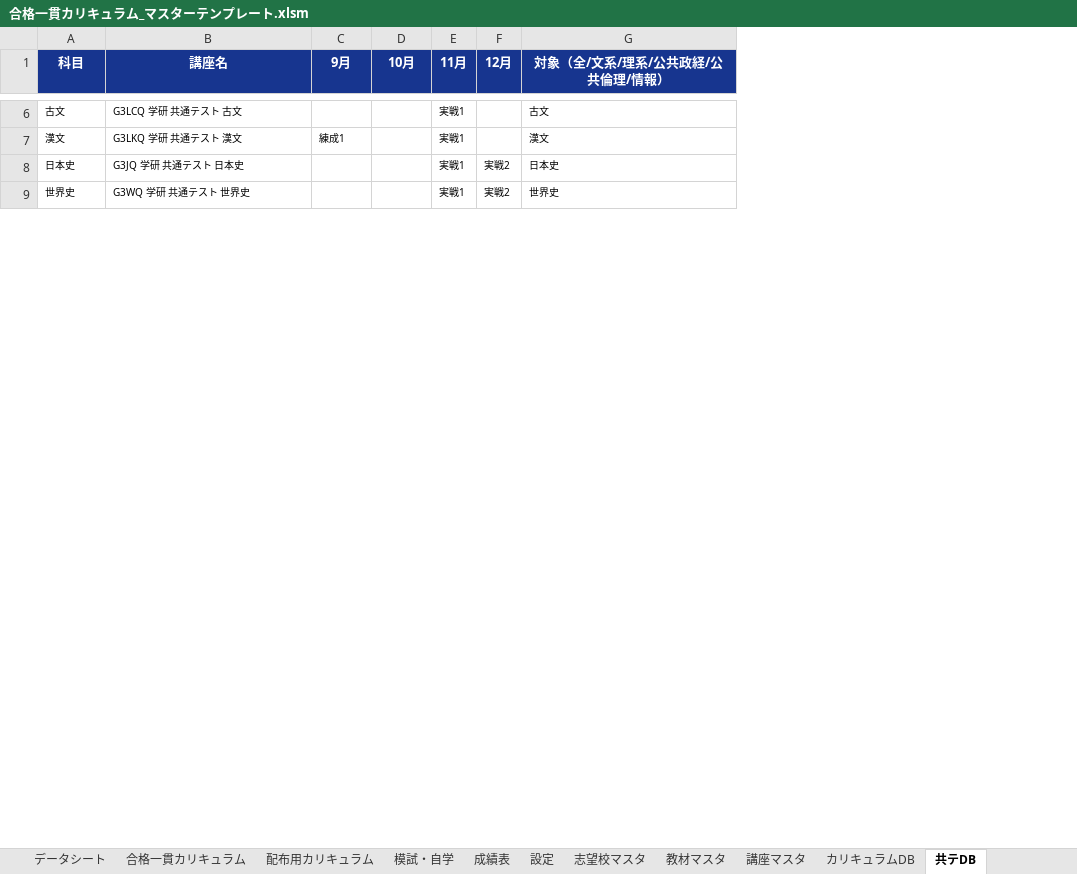
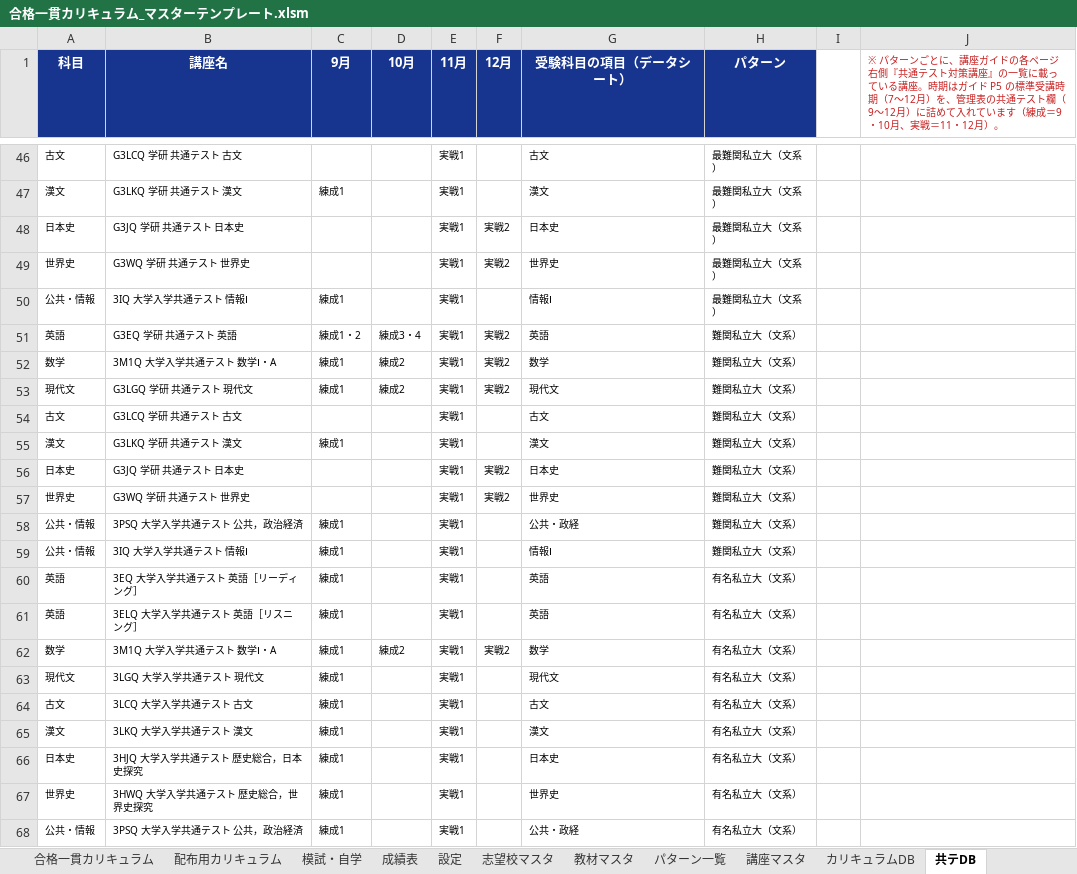
Before and after one commit to platzgod/PLATZAI-, an Excel workbook: dist/合格一貫カリキュラム_マスターテンプレート.xlsm, sheet 共テDB, drawn as a sheet; only a part is shown, gaps mark what is left out; values as stored, in another font and other column widths than the file's, no borders; removed rows and columns are numbered as before the commit, all else as after; the diff covers the shown part only; the diff names each change by its address in the sheet, - before the commit and + after, or states it on an @@ line.

```diff
--- a/dist/合格一貫カリキュラム_マスターテンプレート.xlsm (sheet 共テDB)
+++ b/dist/合格一貫カリキュラム_マスターテンプレート.xlsm (sheet 共テDB)
+sheet tab: パターン一覧
-column G (対象（全/文系/理系/公共政経/公共倫理/情報）), rows 6-9: 古文 | 漢文 | 日本史 | 世界史
+column G (受験科目の項目（データシート）), rows 46-49: 古文 | 漢文 | 日本史 | 世界史
+column H (パターン), rows 46-49: all 最難関私立大（文系）
+column I, empty
+column J, row 1: ※ パターンごとに、講座ガイドの各ページ右側『共通テスト対策講座』の一覧に載っている講座。時期はガイド P5 の標準受講時期（7〜12月）を、管理表の共通テスト欄（9〜12月）に詰めて入れています（練成＝9・10月、実戦＝11・12月）。
+row 50: 公共・情報 | 3IQ 大学入学共通テスト 情報Ⅰ | 練成1 |  | 実戦1 |  | 情報Ⅰ | 最難関私立大（文系）
+row 51: 英語 | G3EQ 学研 共通テスト 英語 | 練成1・2 | 練成3・4 | 実戦1 | 実戦2 | 英語 | 難関私立大（文系）
+row 52: 数学 | 3M1Q 大学入学共通テスト 数学Ⅰ・A | 練成1 | 練成2 | 実戦1 | 実戦2 | 数学 | 難関私立大（文系）
+row 53: 現代文 | G3LGQ 学研 共通テスト 現代文 | 練成1 | 練成2 | 実戦1 | 実戦2 | 現代文 | 難関私立大（文系）
+row 54: 古文 | G3LCQ 学研 共通テスト 古文 |  |  | 実戦1 |  | 古文 | 難関私立大（文系）
+row 55: 漢文 | G3LKQ 学研 共通テスト 漢文 | 練成1 |  | 実戦1 |  | 漢文 | 難関私立大（文系）
+row 56: 日本史 | G3JQ 学研 共通テスト 日本史 |  |  | 実戦1 | 実戦2 | 日本史 | 難関私立大（文系）
+row 57: 世界史 | G3WQ 学研 共通テスト 世界史 |  |  | 実戦1 | 実戦2 | 世界史 | 難関私立大（文系）
+row 58: 公共・情報 | 3PSQ 大学入学共通テスト 公共，政治経済 | 練成1 |  | 実戦1 |  | 公共・政経 | 難関私立大（文系）
+row 59: 公共・情報 | 3IQ 大学入学共通テスト 情報Ⅰ | 練成1 |  | 実戦1 |  | 情報Ⅰ | 難関私立大（文系）
+row 60: 英語 | 3EQ 大学入学共通テスト 英語［リーディング］ | 練成1 |  | 実戦1 |  | 英語 | 有名私立大（文系）
+row 61: 英語 | 3ELQ 大学入学共通テスト 英語［リスニング］ | 練成1 |  | 実戦1 |  | 英語 | 有名私立大（文系）
+row 62: 数学 | 3M1Q 大学入学共通テスト 数学Ⅰ・A | 練成1 | 練成2 | 実戦1 | 実戦2 | 数学 | 有名私立大（文系）
+row 63: 現代文 | 3LGQ 大学入学共通テスト 現代文 | 練成1 |  | 実戦1 |  | 現代文 | 有名私立大（文系）
+row 64: 古文 | 3LCQ 大学入学共通テスト 古文 | 練成1 |  | 実戦1 |  | 古文 | 有名私立大（文系）
+row 65: 漢文 | 3LKQ 大学入学共通テスト 漢文 | 練成1 |  | 実戦1 |  | 漢文 | 有名私立大（文系）
+row 66: 日本史 | 3HJQ 大学入学共通テスト 歴史総合，日本史探究 | 練成1 |  | 実戦1 |  | 日本史 | 有名私立大（文系）
+row 67: 世界史 | 3HWQ 大学入学共通テスト 歴史総合，世界史探究 | 練成1 |  | 実戦1 |  | 世界史 | 有名私立大（文系）
+row 68: 公共・情報 | 3PSQ 大学入学共通テスト 公共，政治経済 | 練成1 |  | 実戦1 |  | 公共・政経 | 有名私立大（文系）
```
Also changed, not shown: 110 added rows, 6 moved rows and 2 edited cells elsewhere in this sheet, sheet カリキュラムDB, sheet 講座マスタ, sheet 志望校マスタ, sheet 合格一貫カリキュラム, sheet 配布用カリキュラム, sheet データシート, 3 more sheets, 16 other files.
